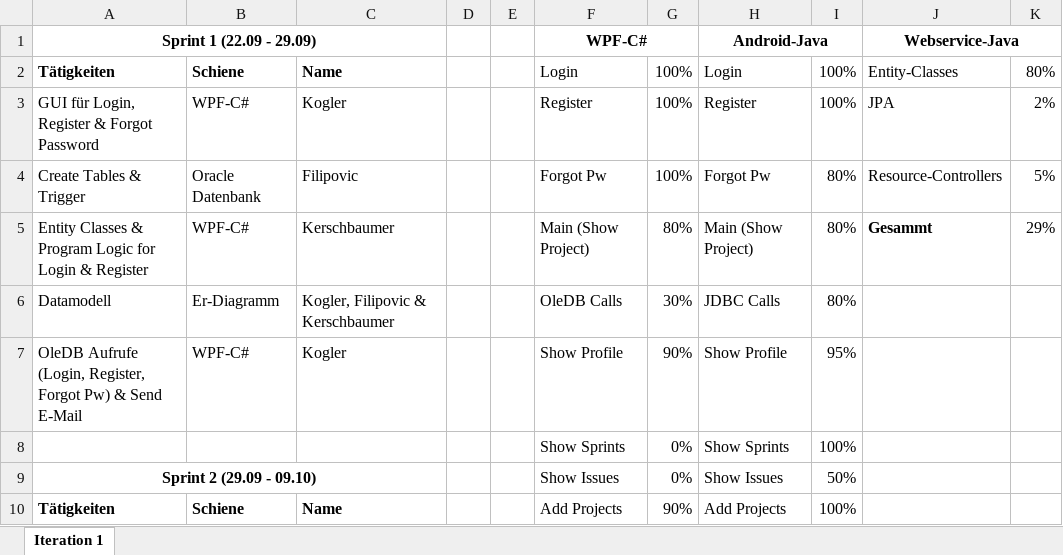
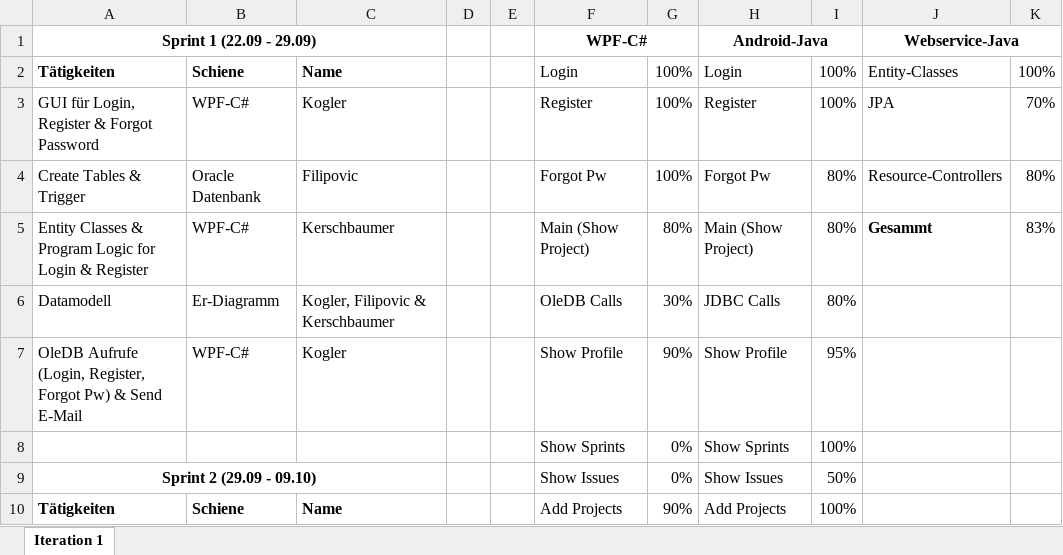
Before and after one commit to Figgu/ProjectManagementTool, an Excel workbook: Sprints.xlsx, sheet Iteration 1, drawn as a sheet; only a part is shown; values as stored, in another font and other column widths than the file's, no borders; the diff covers the shown part only; the diff names each change by its address in the sheet, - before the commit and + after, or states it on an @@ line.

```diff
--- a/Sprints.xlsx (sheet Iteration 1)
+++ b/Sprints.xlsx (sheet Iteration 1)
-K2: 80%
+K2: 100%
-K3: 2%
+K3: 70%
-K4: 5%
+K4: 80%
-K5: 29%
+K5: 83%
```
Also changed, not shown: 8 added rows, 2 removed rows and 7 edited cells elsewhere in this sheet.
